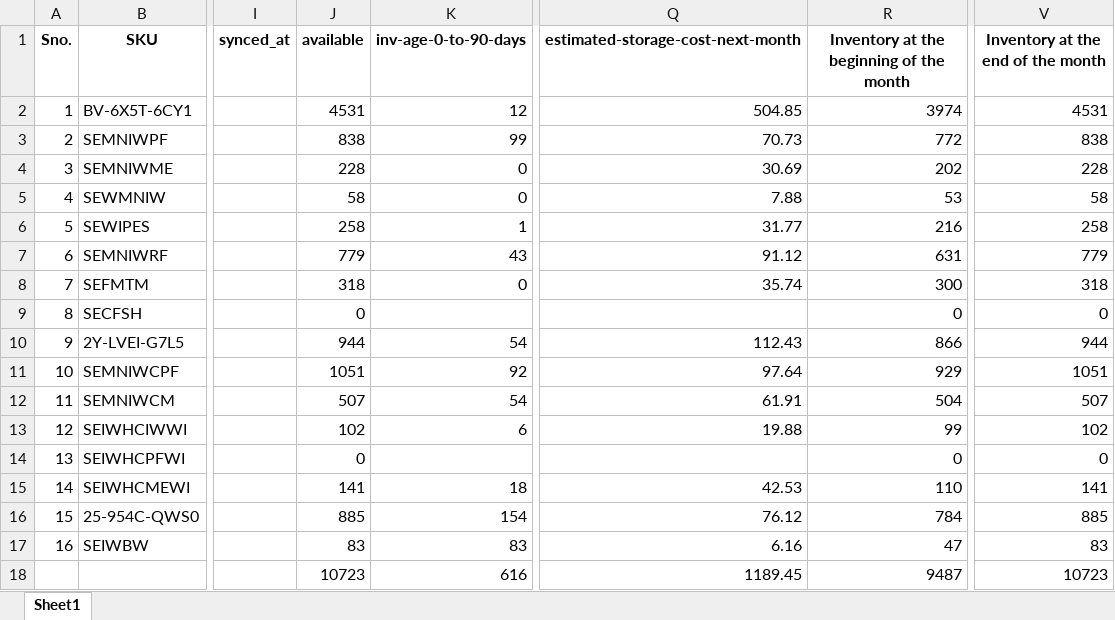
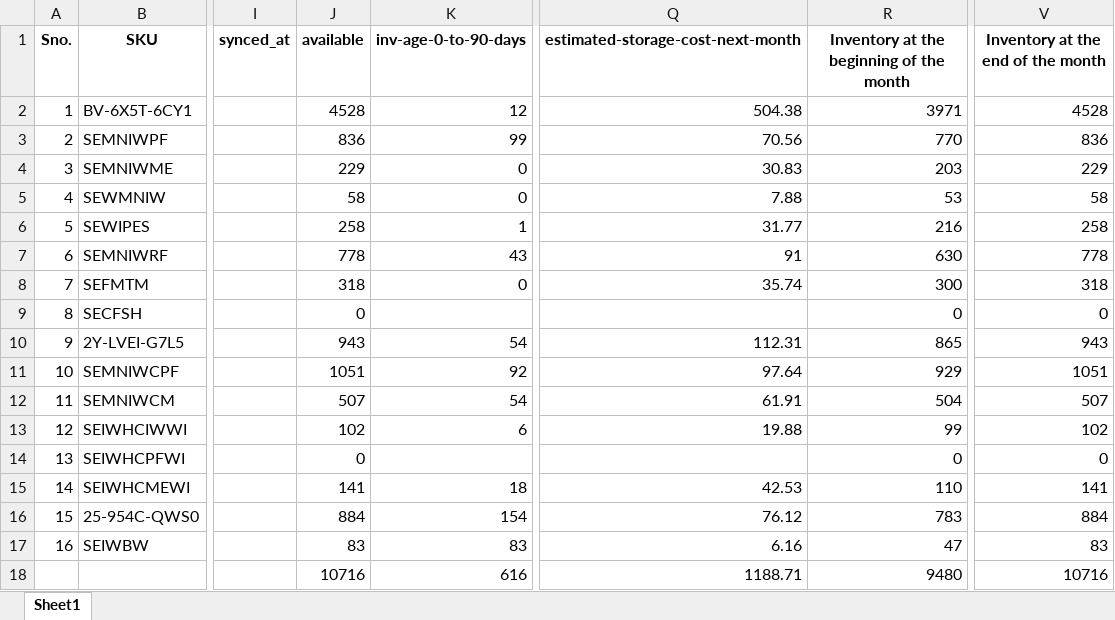
Before and after one commit to frontenddeveloper-lab/Phormula-tool, an Excel workbook: backend/uploads/currentinventory_1_uk_january2026.xlsx, sheet Sheet1, drawn as a sheet; only a part is shown, gaps mark what is left out; values as stored, in another font and other column widths than the file's, no borders; the diff names each change by its address in the sheet, - before the commit and + after, or states it on an @@ line.

```diff
--- a/backend/uploads/currentinventory_1_uk_january2026.xlsx (sheet Sheet1)
+++ b/backend/uploads/currentinventory_1_uk_january2026.xlsx (sheet Sheet1)
-J2 (available): 4531
+J2 (available): 4528
-Q2: 504.85
+Q2: 504.38
-R2: 3974
+R2: 3971
-V2: 4531
+V2: 4528
-J3 (available): 838
+J3 (available): 836
-Q3: 70.73
+Q3: 70.56
-R3: 772
+R3: 770
-V3: 838
+V3: 836
-J4 (available): 228
+J4 (available): 229
-Q4: 30.69
+Q4: 30.83
-R4: 202
+R4: 203
-V4: 228
+V4: 229
-J7 (available): 779
+J7 (available): 778
-Q7: 91.12
+Q7: 91
-R7: 631
+R7: 630
-V7: 779
+V7: 778
-J10 (available): 944
+J10 (available): 943
-Q10: 112.43
+Q10: 112.31
-R10: 866
+R10: 865
-V10: 944
+V10: 943
-J16 (available): 885
+J16 (available): 884
-R16: 784
+R16: 783
-V16: 885
+V16: 884
-J18 (available): 10723
+J18 (available): 10716
-Q18: 1189.45
+Q18: 1188.71
-R18: 9487
+R18: 9480
-V18: 10723
+V18: 10716
```
Also changed, not shown: 1 other file.
